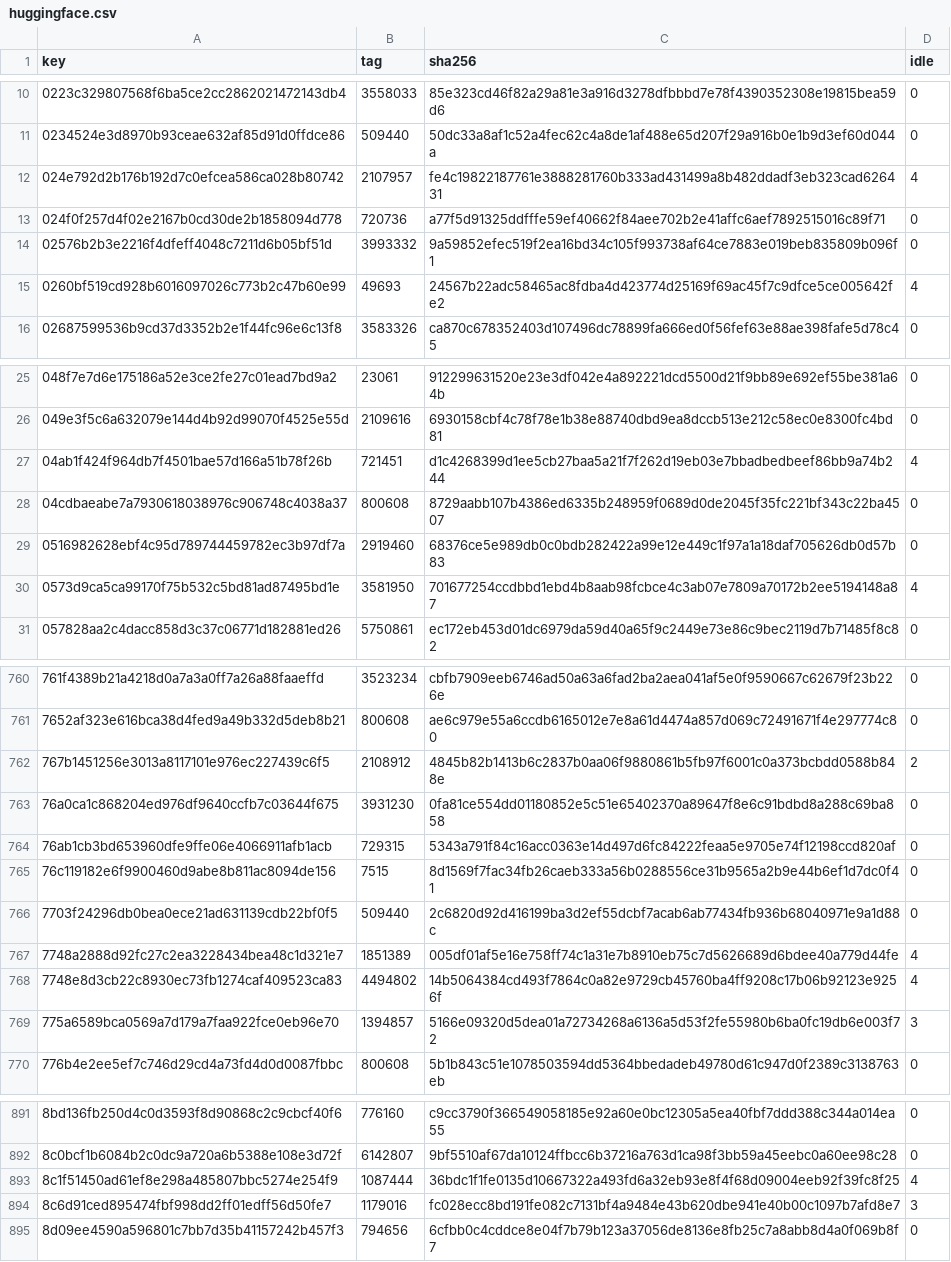
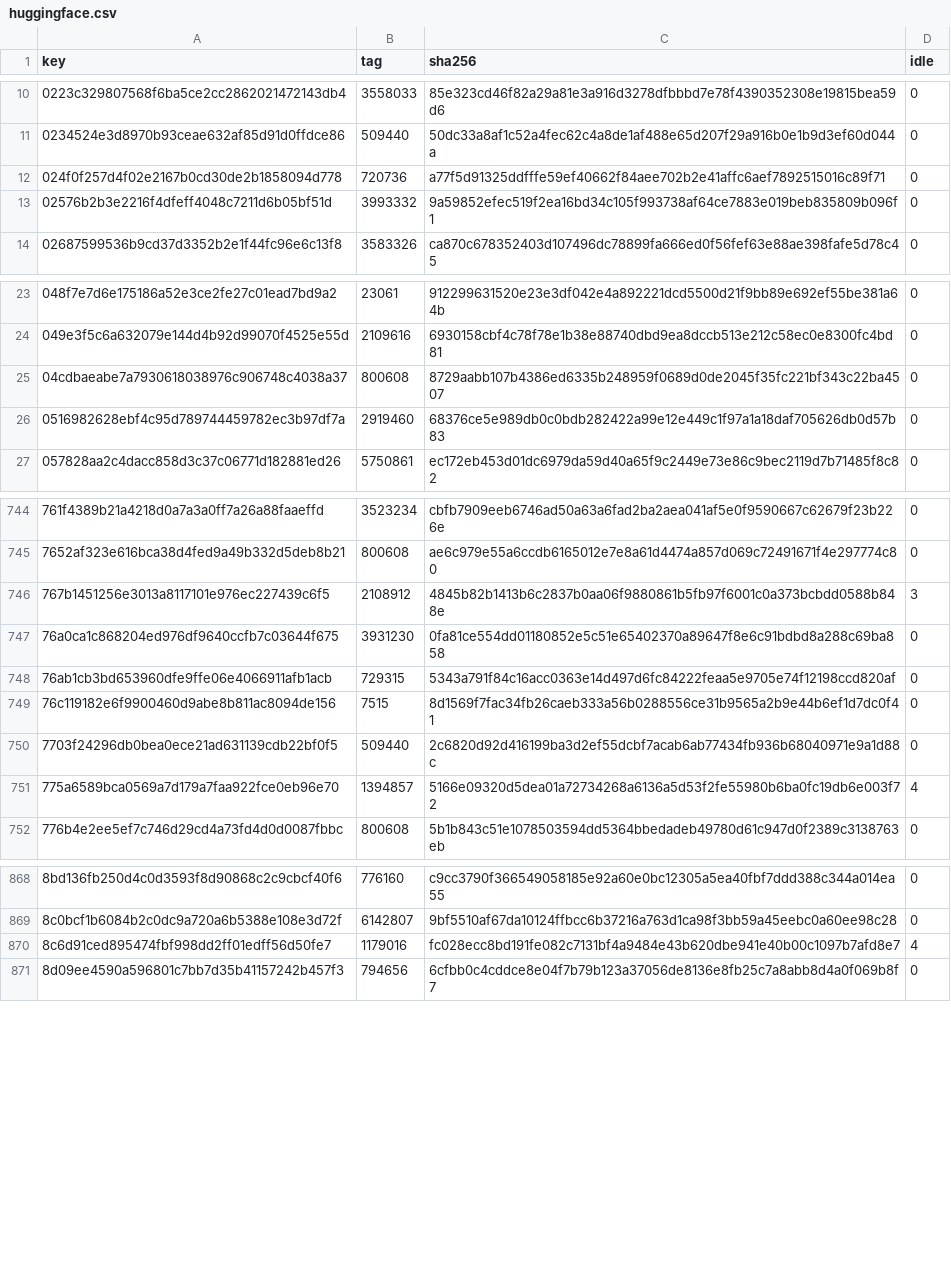
Before and after one commit to WICG/cross-origin-storage, a CSV file: public-hash-list/implementation/hash-cache/huggingface.csv, drawn as a sheet; only a part is shown, gaps mark what is left out; the diff covers the shown part only.

```diff
--- a/public-hash-list/implementation/hash-cache/huggingface.csv
+++ b/public-hash-list/implementation/hash-cache/huggingface.csv
@@ -11,6 +11,4 @@ key,tag,sha256,idle
 0234524e3d8970b93ceae632af85d91d0ffdce86,509440,50dc33a8af1c52a4fec62c4a8de1af488e65d207f29a916b0e1b9d3ef60d044a,0
-024e792d2b176b192d7c0efcea586ca028b80742,2107957,fe4c19822187761e3888281760b333ad431499a8b482ddadf3eb323cad626431,4
 024f0f257d4f02e2167b0cd30de2b1858094d778,720736,a77f5d91325ddfffe59ef40662f84aee702b2e41affc6aef7892515016c89f71,0
 02576b2b3e2216f4dfeff4048c7211d6b05bf51d,3993332,9a59852efec519f2ea16bd34c105f993738af64ce7883e019beb835809b096f1,0
-0260bf519cd928b6016097026c773b2c47b60e99,49693,24567b22adc58465ac8fdba4d423774d25169f69ac45f7c9dfce5ce005642fe2,4
 02687599536b9cd37d3352b2e1f44fc96e6c13f8,3583326,ca870c678352403d107496dc78899fa666ed0f56fef63e88ae398fafe5d78c45,0
@@ -26,6 +24,4 @@ key,tag,sha256,idle
 049e3f5c6a632079e144d4b92d99070f4525e55d,2109616,6930158cbf4c78f78e1b38e88740dbd9ea8dccb513e212c58ec0e8300fc4bd81,0
-04ab1f424f964db7f4501bae57d166a51b78f26b,721451,d1c4268399d1ee5cb27baa5a21f7f262d19eb03e7bbadbedbeef86bb9a74b244,4
 04cdbaeabe7a7930618038976c906748c4038a37,800608,8729aabb107b4386ed6335b248959f0689d0de2045f35fc221bf343c22ba4507,0
 0516982628ebf4c95d789744459782ec3b97df7a,2919460,68376ce5e989db0c0bdb282422a99e12e449c1f97a1a18daf705626db0d57b83,0
-0573d9ca5ca99170f75b532c5bd81ad87495bd1e,3581950,701677254ccdbbd1ebd4b8aab98fcbce4c3ab07e7809a70172b2ee5194148a87,4
 057828aa2c4dacc858d3c37c06771d182881ed26,5750861,ec172eb453d01dc6979da59d40a65f9c2449e73e86c9bec2119d7b71485f8c82,0
@@ -761,3 +745,3 @@ key,tag,sha256,idle
 7652af323e616bca38d4fed9a49b332d5deb8b21,800608,ae6c979e55a6ccdb6165012e7e8a61d4474a857d069c72491671f4e297774c80,0
-767b1451256e3013a8117101e976ec227439c6f5,2108912,4845b82b1413b6c2837b0aa06f9880861b5fb97f6001c0a373bcbdd0588b848e,2
+767b1451256e3013a8117101e976ec227439c6f5,2108912,4845b82b1413b6c2837b0aa06f9880861b5fb97f6001c0a373bcbdd0588b848e,3
 76a0ca1c868204ed976df9640ccfb7c03644f675,3931230,0fa81ce554dd01180852e5c51e65402370a89647f8e6c91bdbd8a288c69ba858,0
@@ -766,5 +750,3 @@ key,tag,sha256,idle
 7703f24296db0bea0ece21ad631139cdb22bf0f5,509440,2c6820d92d416199ba3d2ef55dcbf7acab6ab77434fb936b68040971e9a1d88c,0
-7748a2888d92fc27c2ea3228434bea48c1d321e7,1851389,005df01af5e16e758ff74c1a31e7b8910eb75c7d5626689d6bdee40a779d44fe,4
-7748e8d3cb22c8930ec73fb1274caf409523ca83,4494802,14b5064384cd493f7864c0a82e9729cb45760ba4ff9208c17b06b92123e9256f,4
-775a6589bca0569a7d179a7faa922fce0eb96e70,1394857,5166e09320d5dea01a72734268a6136a5d53f2fe55980b6ba0fc19db6e003f72,3
+775a6589bca0569a7d179a7faa922fce0eb96e70,1394857,5166e09320d5dea01a72734268a6136a5d53f2fe55980b6ba0fc19db6e003f72,4
 776b4e2ee5ef7c746d29cd4a73fd4d0d0087fbbc,800608,5b1b843c51e1078503594dd5364bbedadeb49780d61c947d0f2389c3138763eb,0
@@ -892,4 +869,3 @@ key,tag,sha256,idle
 8c0bcf1b6084b2c0dc9a720a6b5388e108e3d72f,6142807,9bf5510af67da10124ffbcc6b37216a763d1ca98f3bb59a45eebc0a60ee98c28,0
-8c1f51450ad61ef8e298a485807bbc5274e254f9,1087444,36bdc1f1fe0135d10667322a493fd6a32eb93e8f4f68d09004eeb92f39fc8f25,4
-8c6d91ced895474fbf998dd2ff01edff56d50fe7,1179016,fc028ecc8bd191fe082c7131bf4a9484e43b620dbe941e40b00c1097b7afd8e7,3
+8c6d91ced895474fbf998dd2ff01edff56d50fe7,1179016,fc028ecc8bd191fe082c7131bf4a9484e43b620dbe941e40b00c1097b7afd8e7,4
 8d09ee4590a596801c7bb7d35b41157242b457f3,794656,6cfbb0c4cddce8e04f7b79b123a37056de8136e8fb25c7a8abb8d4a0f069b8f7,0
```
Also changed, not shown: 33 removed rows and 34 edited cells elsewhere in this file, public-hash-list/implementation/hash-cache/chromium-pervasive.csv, public-hash-list/implementation/hash-cache/google-hosted-libraries.csv, 10 other files.
